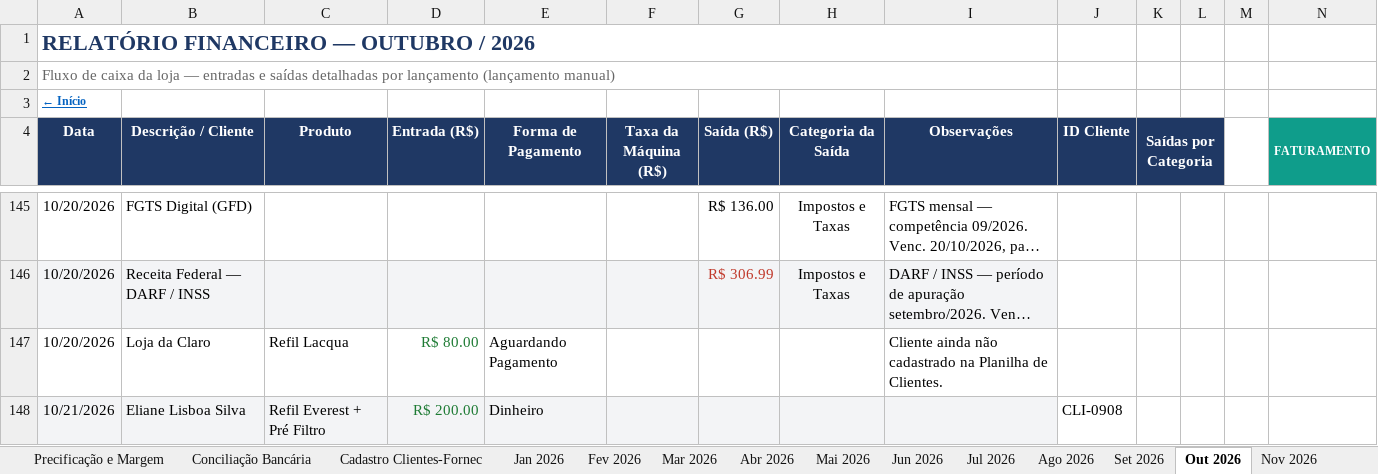
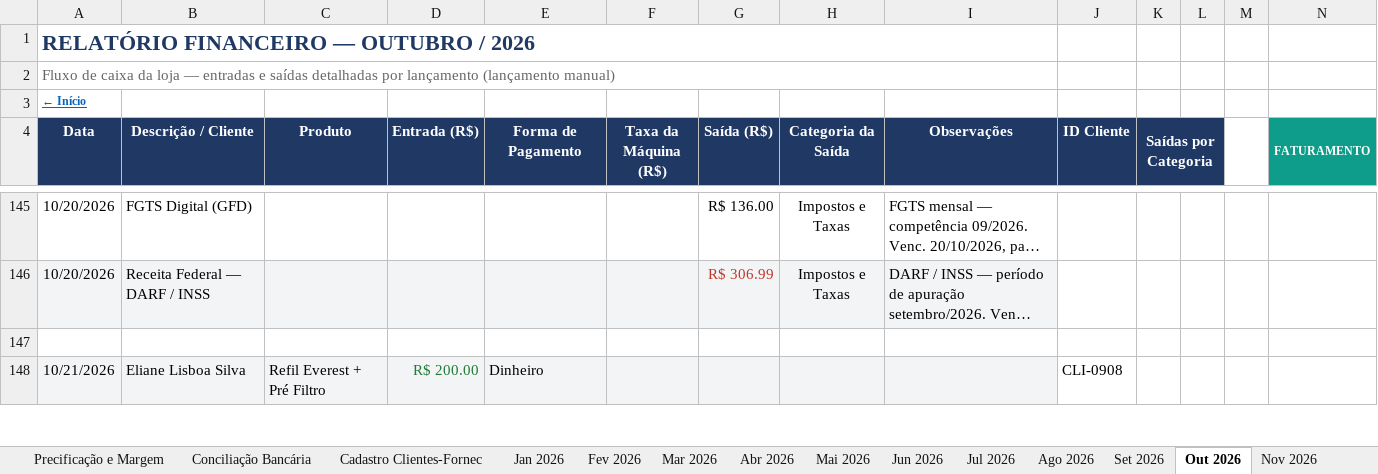
Before and after one commit to backupplanetaagua2025-hub/financeiro, an Excel workbook: Relatorio_Financeiro_2026.xlsx, sheet Out 2026, drawn as a sheet; only a part is shown, gaps mark what is left out; long unchanged cells end in …; values as stored, in another font and other column widths than the file's, no borders; conditional formats not drawn; rows hold the shown columns only; the diff covers the shown part only; the diff names each change by its address in the sheet, - before the commit and + after, or states it on an @@ line.

```diff
--- a/Relatorio_Financeiro_2026.xlsx (sheet Out 2026)
+++ b/Relatorio_Financeiro_2026.xlsx (sheet Out 2026)
-row 147: 10/20/2026 | Loja da Claro | Refil Lacqua | R$ 80.00 | Aguardando Pagamento |  |  |  | Cliente ainda não cadastrado na Planilha de Clientes.
+row 147: (empty)
```
Also changed, not shown: 12 edited cells elsewhere in this sheet, sheet Nov 2026, sheet Contas a Pagar e Receber.
